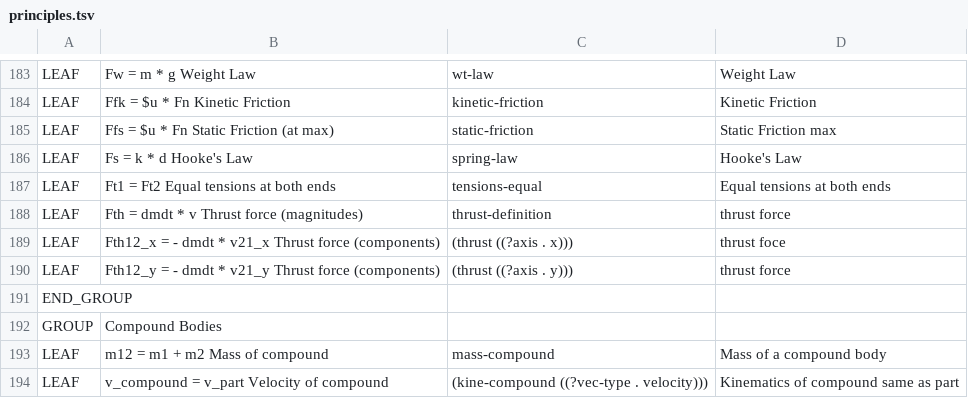
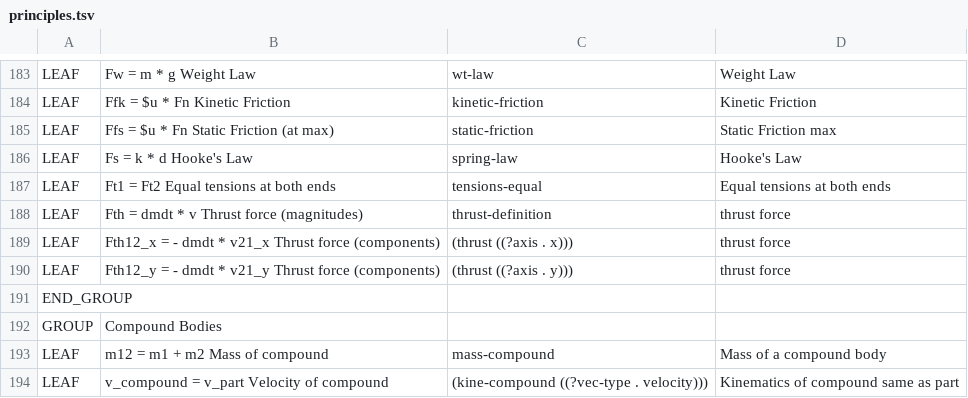
Before and after one commit to bvds/andes, a TSV file: KB/principles.tsv, drawn as a sheet; only a part is shown, gaps mark what is left out; the diff names each change by its address in the sheet, - before the commit and + after, or states it on an @@ line.

Commit message:
add equation for thrust force (not working yet)

```diff
--- a/KB/principles.tsv
+++ b/KB/principles.tsv
-D189: thrust foce
+D189: thrust force
```
Also changed, not shown: 2 other files.
